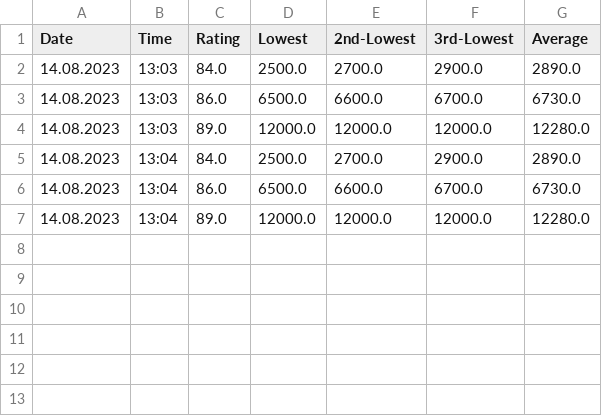
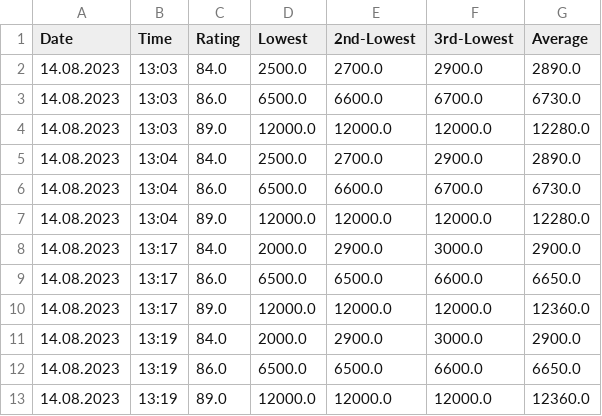
Before and after one commit to Lenno313/EA-Sports-FUT-23---Player-Tracker, a CSV file: rating_prices_history.csv, drawn as a sheet; the diff names each change by its address in the sheet, - before the commit and + after, or states it on an @@ line.

```diff
--- a/rating_prices_history.csv
+++ b/rating_prices_history.csv
+row 8: 14.08.2023 | 13:17 | 84.0 | 2000.0 | 2900.0 | 3000.0 | 2900.0
+row 9: 14.08.2023 | 13:17 | 86.0 | 6500.0 | 6500.0 | 6600.0 | 6650.0
+row 10: 14.08.2023 | 13:17 | 89.0 | 12000.0 | 12000.0 | 12000.0 | 12360.0
+row 11: 14.08.2023 | 13:19 | 84.0 | 2000.0 | 2900.0 | 3000.0 | 2900.0
+row 12: 14.08.2023 | 13:19 | 86.0 | 6500.0 | 6500.0 | 6600.0 | 6650.0
+row 13: 14.08.2023 | 13:19 | 89.0 | 12000.0 | 12000.0 | 12000.0 | 12360.0
```
Also changed, not shown: 6 other files.
